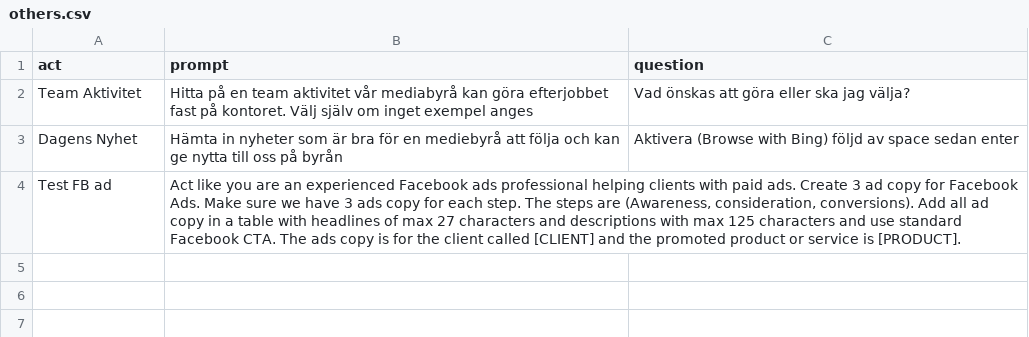
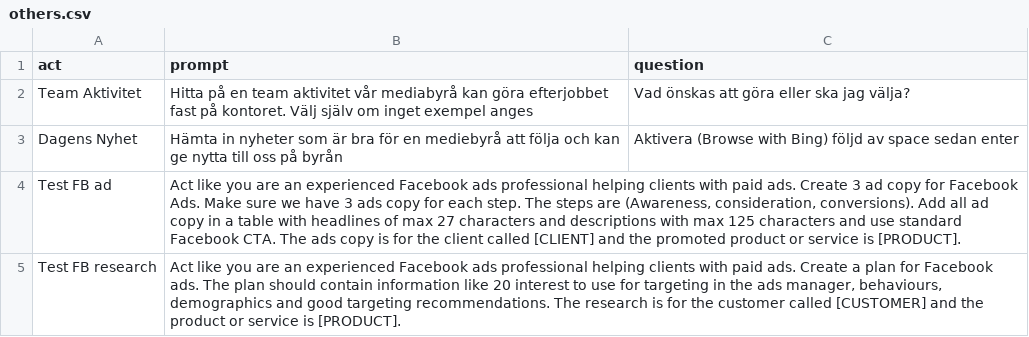
Before and after one commit to OGTAS/Amazing, a CSV file: others.csv, drawn as a sheet.

Commit message:
Update others.csv

```diff
--- a/others.csv
+++ b/others.csv
@@ -4 +4,2 @@
 "Test FB ad","Act like you are an experienced Facebook ads professional helping clients with paid ads. Create 3 ad copy for Facebook Ads. Make sure we have 3 ads copy for each step. The steps are (Awareness, consideration, conversions). Add all ad copy in a table with headlines of max 27 characters and descriptions with max 125 characters and use standard Facebook CTA. The ads copy is for the client called [CLIENT] and the promoted product or service is [PRODUCT]."
+"Test FB research","Act like you are an experienced Facebook ads professional helping clients with paid ads. Create a plan for Facebook ads. The plan should contain information like 20 interest to use for targeting in the ads manager, behaviours, demographics and good targeting recommendations. The research is for the customer called [CUSTOMER] and the product or service is [PRODUCT]."
```
